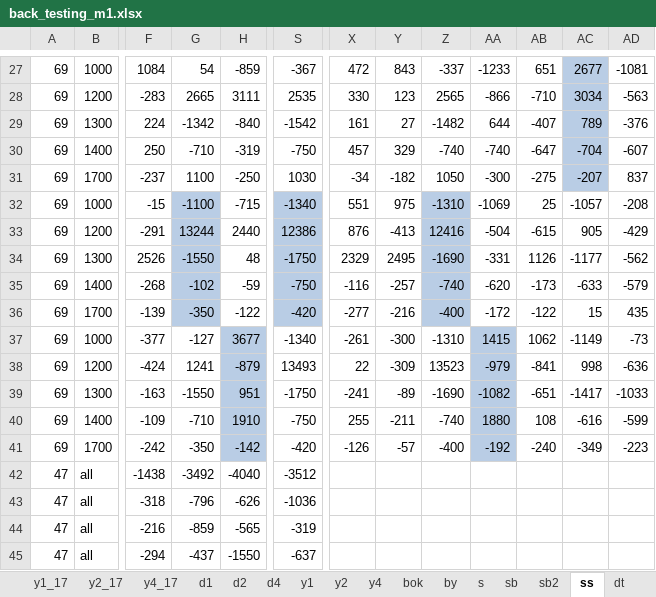
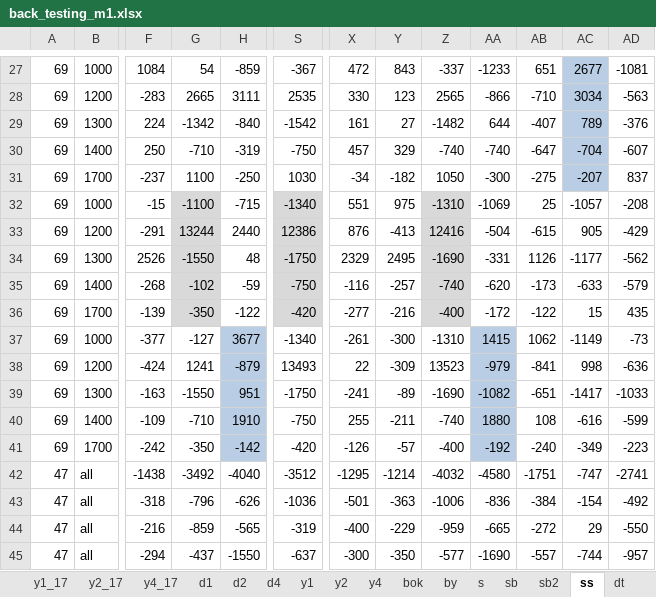
Before and after one commit to didw/kra, an Excel workbook: result/back_testing_m1.xlsx, sheet ss, drawn as a sheet; only a part is shown, gaps mark what is left out; values as stored, in another font and other column widths than the file's, no borders; conditional formats not drawn; the diff covers the shown part only; the diff names each change by its address in the sheet, - before the commit and + after, or states it on an @@ line.

```diff
--- a/result/back_testing_m1.xlsx (sheet ss)
+++ b/result/back_testing_m1.xlsx (sheet ss)
-G32:G36 fill: #B9CDE5
+G32:G36 fill: #D9D9D9
-S32:S36 fill: #B9CDE5
+S32:S36 fill: #D9D9D9
-Z32:Z36 fill: #B9CDE5
+Z32:Z36 fill: #D9D9D9
-X42: (empty)
+X42: -1295
-Y42: (empty)
+Y42: -1214
-Z42: (empty)
+Z42: -4032
-AA42: (empty)
+AA42: -4580
-AB42: (empty)
+AB42: -1751
-AC42: (empty)
+AC42: -747
-AD42: (empty)
+AD42: -2741
-X43: (empty)
+X43: -501
-Y43: (empty)
+Y43: -363
-Z43: (empty)
+Z43: -1006
-AA43: (empty)
+AA43: -836
-AB43: (empty)
+AB43: -384
-AC43: (empty)
+AC43: -154
-AD43: (empty)
+AD43: -492
-X44: (empty)
+X44: -400
-Y44: (empty)
+Y44: -229
-Z44: (empty)
+Z44: -959
-AA44: (empty)
+AA44: -665
-AB44: (empty)
+AB44: -272
-AC44: (empty)
+AC44: 29
-AD44: (empty)
+AD44: -550
-X45: (empty)
+X45: -300
-Y45: (empty)
+Y45: -350
-Z45: (empty)
+Z45: -577
-AA45: (empty)
+AA45: -1690
-AB45: (empty)
+AB45: -557
-AC45: (empty)
+AC45: -744
-AD45: (empty)
+AD45: -957
```
Also changed, not shown: 203 edited cells and cell formats elsewhere in this sheet.
